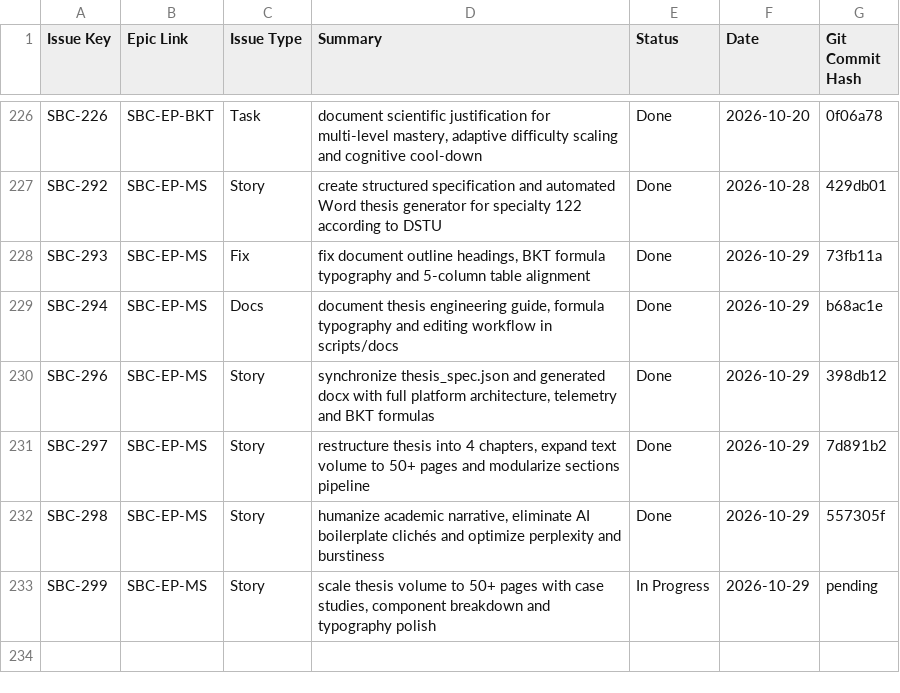
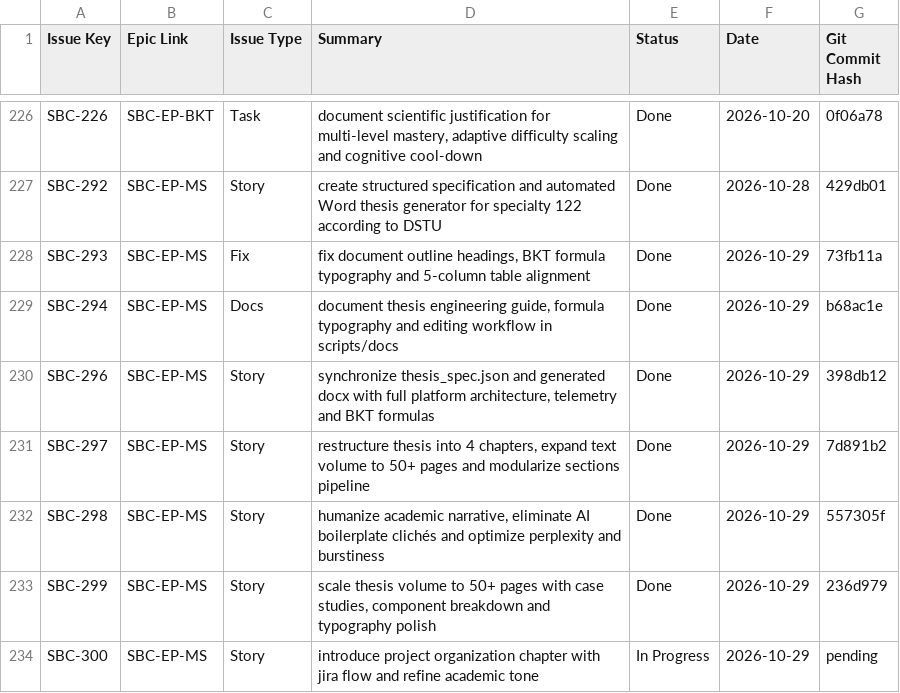
Before and after one commit to DmitryStetsenko/magisterts-smart-bkt-chain, a CSV file: docs/tasks/jira_import.csv, drawn as a sheet; only a part is shown, gaps mark what is left out.

Commit message:
[SBC-300][EP-MS] feat: introduce project organization chapter with jira flow and refine academic tone

```diff
--- a/docs/tasks/jira_import.csv
+++ b/docs/tasks/jira_import.csv
@@ -232,2 +232,3 @@ SBC-297,SBC-EP-MS,Story,"restructure thesis into 4 chapters, expand text volume
 SBC-298,SBC-EP-MS,Story,"humanize academic narrative, eliminate AI boilerplate clichés and optimize perplexity and burstiness",Done,2026-10-29,557305f
-SBC-299,SBC-EP-MS,Story,"scale thesis volume to 50+ pages with case studies, component breakdown and typography polish",In Progress,2026-10-29,pending
+SBC-299,SBC-EP-MS,Story,"scale thesis volume to 50+ pages with case studies, component breakdown and typography polish",Done,2026-10-29,236d979
+SBC-300,SBC-EP-MS,Story,"introduce project organization chapter with jira flow and refine academic tone",In Progress,2026-10-29,pending
```
Also changed, not shown: 15 other files.
